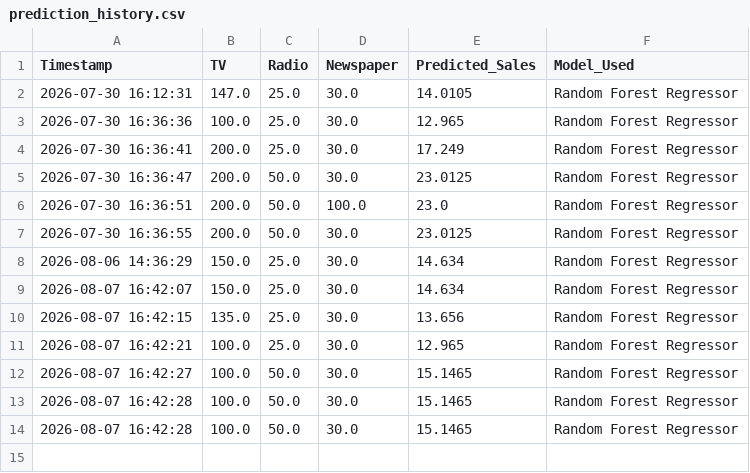
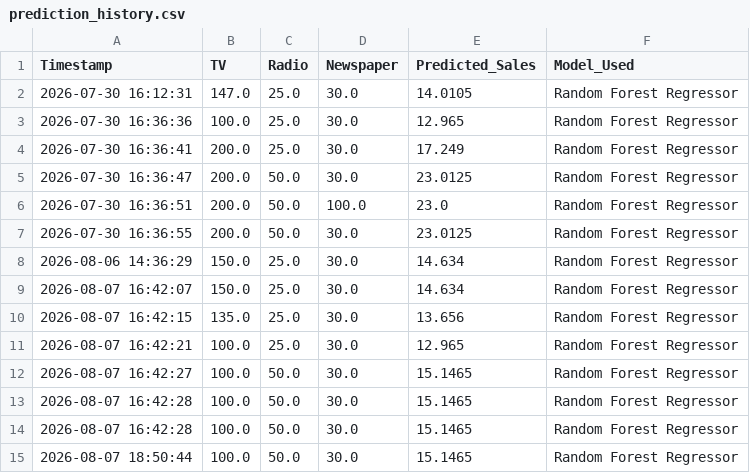
Before and after one commit to Harshsaini0214/CODEVEDX, a CSV file: Task 4-Sales-Prediction/reports/prediction_history.csv, drawn as a sheet.

```diff
--- a/Task 4-Sales-Prediction/reports/prediction_history.csv
+++ b/Task 4-Sales-Prediction/reports/prediction_history.csv
@@ -14 +14,2 @@ Timestamp,TV,Radio,Newspaper,Predicted_Sales,Model_Used
 2026-08-07 16:42:28,100.0,50.0,30.0,15.1465,Random Forest Regressor
+2026-08-07 18:50:44,100.0,50.0,30.0,15.1465,Random Forest Regressor
```
Also changed, not shown: 22 other files.
